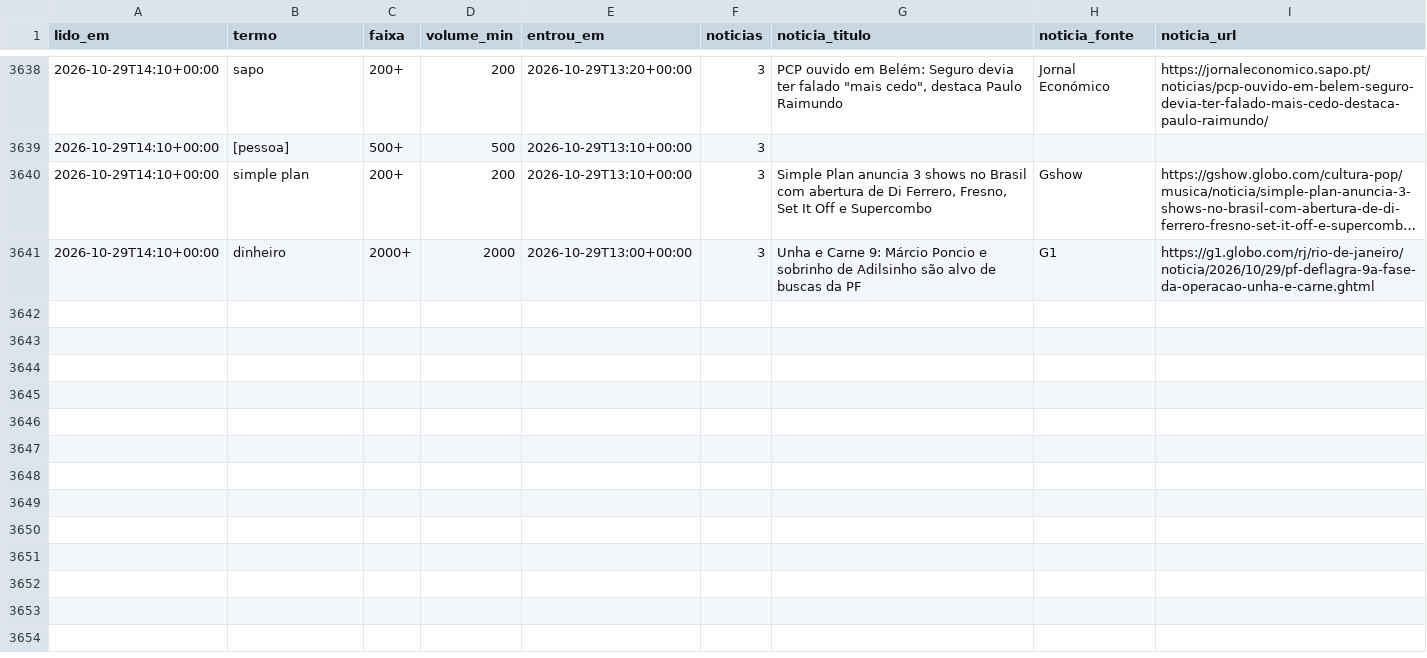
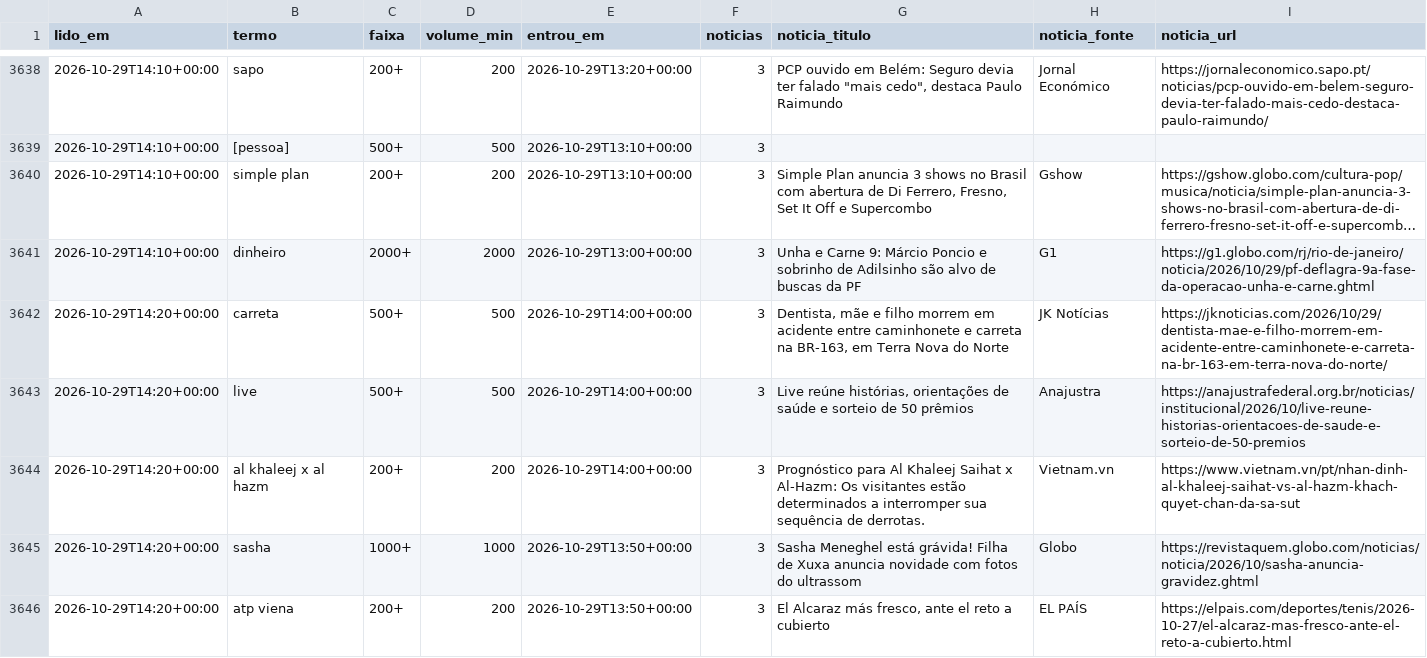
Before and after one commit to kel-lorran/saloInt-sinais, a CSV file: dados/trends/2026-10.csv, drawn as a sheet; only a part is shown, gaps mark what is left out; long unchanged cells end in …; the diff covers the shown part only; the diff names each change by its address in the sheet, - before the commit and + after, or states it on an @@ line.

```diff
--- a/dados/trends/2026-10.csv
+++ b/dados/trends/2026-10.csv
+row 3642: 2026-10-29T14:20+00:00 | carreta | 500+ | 500 | 2026-10-29T14:00+00:00 | 3 | Dentista, mãe e filho morrem em acidente entre caminhonete e carreta na BR-163, em Terra Nova do Norte | JK Notícias | https://jknoticias.com/2026/10/29/dentista-mae-e-filho-morrem-em-acidente-entre-caminhonete-e-carreta-na-br-163-em-terra-nova-do-norte/
+row 3643: 2026-10-29T14:20+00:00 | live | 500+ | 500 | 2026-10-29T14:00+00:00 | 3 | Live reúne histórias, orientações de saúde e sorteio de 50 prêmios | Anajustra | https://anajustrafederal.org.br/noticias/institucional/2026/10/live-reune-historias-orientacoes-de-saude-e-sorteio-de-50-premios
+row 3644: 2026-10-29T14:20+00:00 | al khaleej x al hazm | 200+ | 200 | 2026-10-29T14:00+00:00 | 3 | Prognóstico para Al Khaleej Saihat x Al-Hazm: Os visitantes estão determinados a interromper sua sequência de derrotas. | Vietnam.vn | https://www.vietnam.vn/pt/nhan-dinh-al-khaleej-saihat-vs-al-hazm-khach-quyet-chan-da-sa-sut
+row 3645: 2026-10-29T14:20+00:00 | sasha | 1000+ | 1000 | 2026-10-29T13:50+00:00 | 3 | Sasha Meneghel está grávida! Filha de Xuxa anuncia novidade com fotos do ultrassom | Globo | https://revistaquem.globo.com/noticias/noticia/2026/10/sasha-anuncia-gravidez.ghtml
+row 3646: 2026-10-29T14:20+00:00 | atp viena | 200+ | 200 | 2026-10-29T13:50+00:00 | 3 | El Alcaraz más fresco, ante el reto a cubierto | EL PAÍS | https://elpais.com/deportes/tenis/2026-10-27/el-alcaraz-mas-fresco-ante-el-reto-a-cubierto.html
```
Also changed, not shown: 5 added rows elsewhere in this file.
